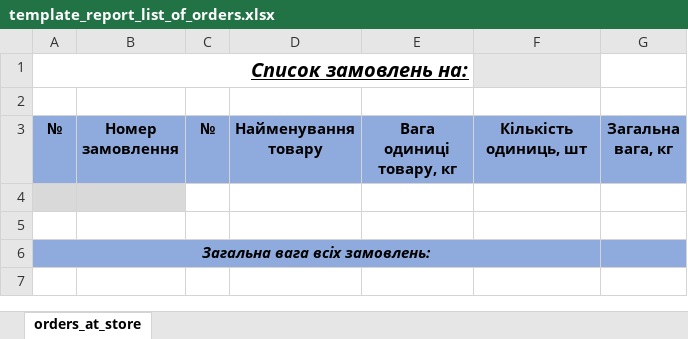
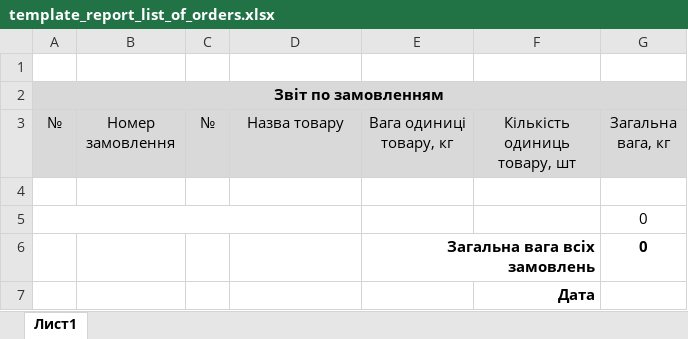
Before and after one commit to tylerwill/GoodsPartner, an Excel workbook: goods-partner-backend/src/main/resources/report/template_report_list_of_orders.xlsx, sheet Лист1, drawn as a sheet; values as stored, in another font and other column widths than the file's, no borders; removed rows and columns are numbered as before the commit, all else as after; the diff names each change by its address in the sheet, - before the commit and + after, or states it on an @@ line.

Commit message:
Reports refactoring (#52)
* Change template for orders report. Added two test cases.

* Changed report name.

* Resolved conflicts

* add report based on cars with orders

* refactor CarControllerITest

- refactor tests using mock OrderService;
- add test for loading one order.

* refactor CarReportGenerator:

- add variables:FIRST_INSERTED_ROW, LAST_INSERTED_ROW in CarsReportGenerator;
- add field totalProductWeight in CarsReportGeneratorITest.

* Refactor test to unit intead spring related

* Refactoring reports

* remove unnecessary transactional from tests

* Delete flyway.conf

flyway.conf removed

Co-authored-by: Eugene Podzirey <e.podzirey@gmail.com>
Co-authored-by: NastyaBondarenko <av_bondarenko@rambler.ru>

```diff
--- a/goods-partner-backend/src/main/resources/report/template_report_list_of_orders.xlsx (sheet Лист1)
+++ b/goods-partner-backend/src/main/resources/report/template_report_list_of_orders.xlsx (sheet Лист1)
-sheet tab: orders_at_store
+sheet tab: Лист1
-row 1: Список замовлень на:
+row 2: Звіт по замовленням
@@ A3:G3 fill: #8FAADC → #D9D9D9, bold: on → off @@
-D3: Найменування товару
+D3: Назва товару
-F3: Кількість одиниць, шт
+F3: Кількість одиниць товару, шт
-A4:B4 fill: #D9D9D9
+A4:B4 fill: none
+A5:D5 merged
-G5 (Загальна вага, кг): (empty)
+G5 (Загальна вага, кг): 0
-row 6: Загальна вага всіх замовлень:
+row 6:  |  |  |  | Загальна вага всіх замовлень |  | 0
+row 7:  |  |  |  |  | Дата
```
Also changed, not shown: 23 other files.
